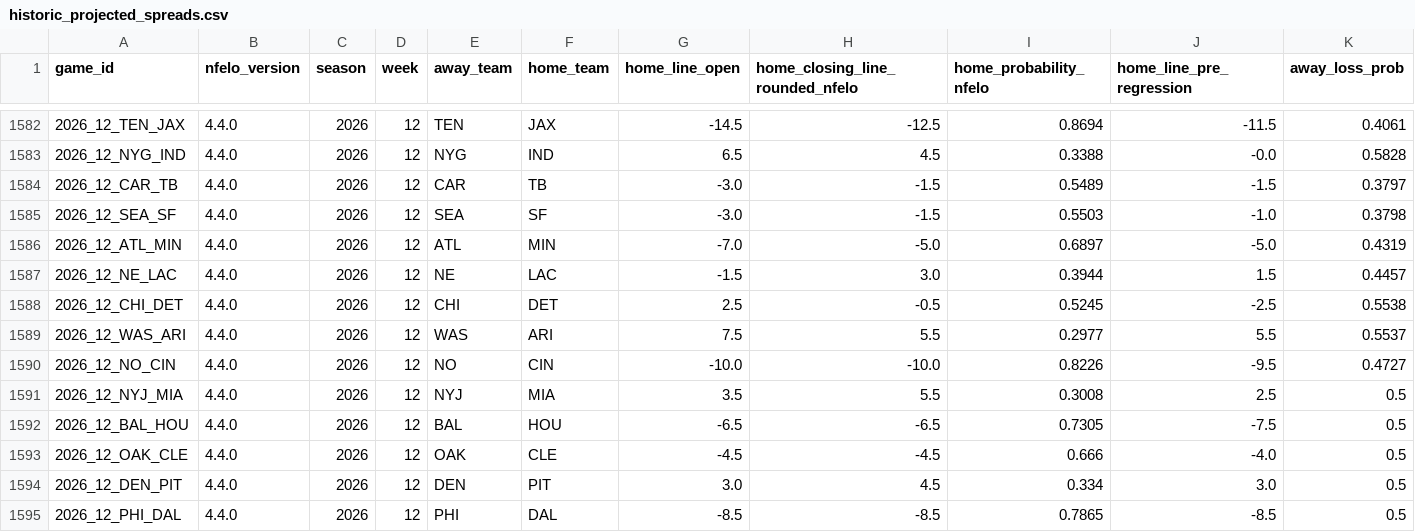
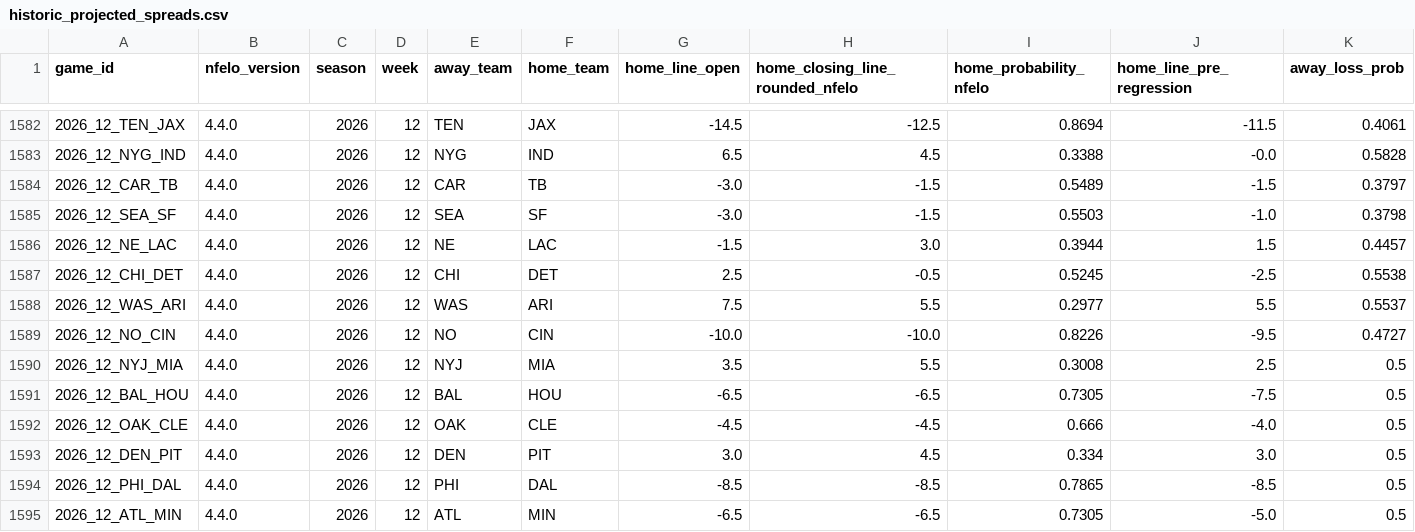
Before and after one commit to greerreNFL/nfelo, a CSV file: output_data/historic_projected_spreads.csv, drawn as a sheet; only a part is shown, gaps mark what is left out; removed rows and columns are numbered as before the commit, all else as after; rows hold the shown columns only; the diff names each change by its address in the sheet, - before the commit and + after, or states it on an @@ line.

```diff
--- a/output_data/historic_projected_spreads.csv
+++ b/output_data/historic_projected_spreads.csv
-row 1586: 2026_12_ATL_MIN | 4.4.0 | 2026 | 12 | ATL | MIN | -7.0 | -5.0 | 0.6897 | -5.0 | 0.4319
+row 1595: 2026_12_ATL_MIN | 4.4.0 | 2026 | 12 | ATL | MIN | -6.5 | -6.5 | 0.7305 | -5.0 | 0.5
```
Also changed, not shown: output_data/prediction_tracker.csv, 1 other file.
